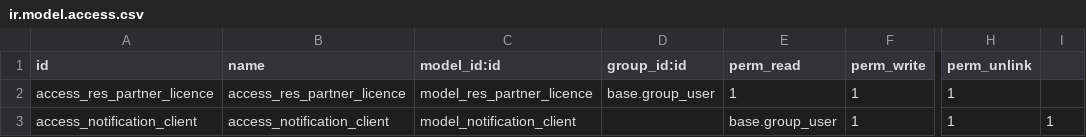
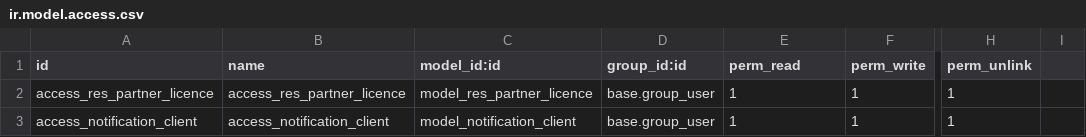
Before and after one commit to Debora7/dakaisoft, a CSV file: adrian-dks/e-factura-addons/partner_licence/security/ir.model.access.csv, drawn as a sheet; only a part is shown, gaps mark what is left out; the diff names each change by its address in the sheet, - before the commit and + after, or states it on an @@ line.

```diff
--- a/adrian-dks/e-factura-addons/partner_licence/security/ir.model.access.csv
+++ b/adrian-dks/e-factura-addons/partner_licence/security/ir.model.access.csv
-D3 (group_id:id): (empty)
+D3 (group_id:id): base.group_user
-E3 (perm_read): base.group_user
+E3 (perm_read): 1
-I3: 1
+I3: (empty)
```
Also changed, not shown: 1 other file.
